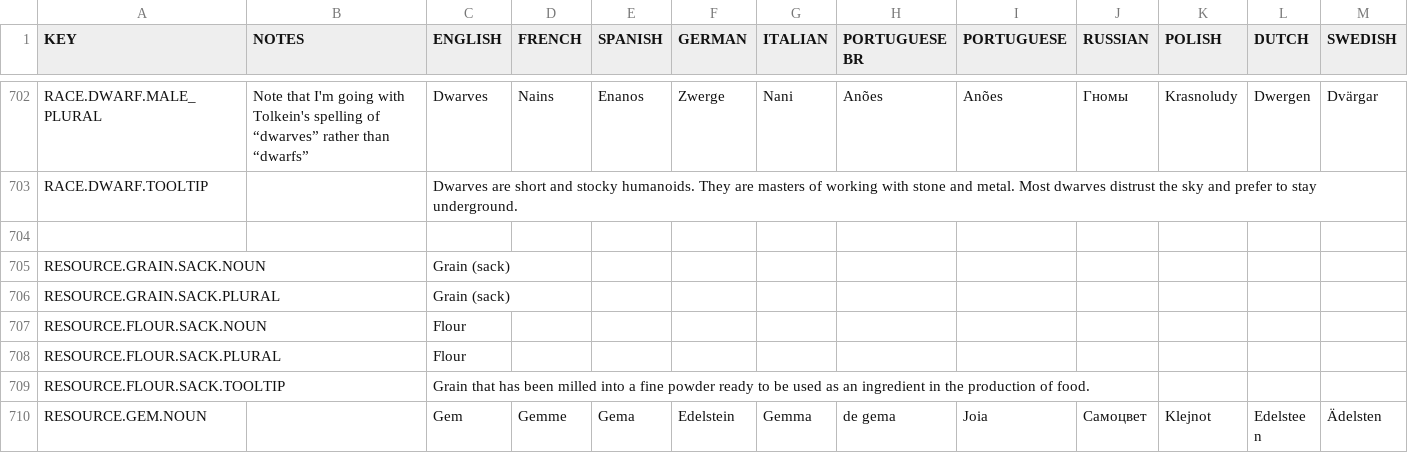
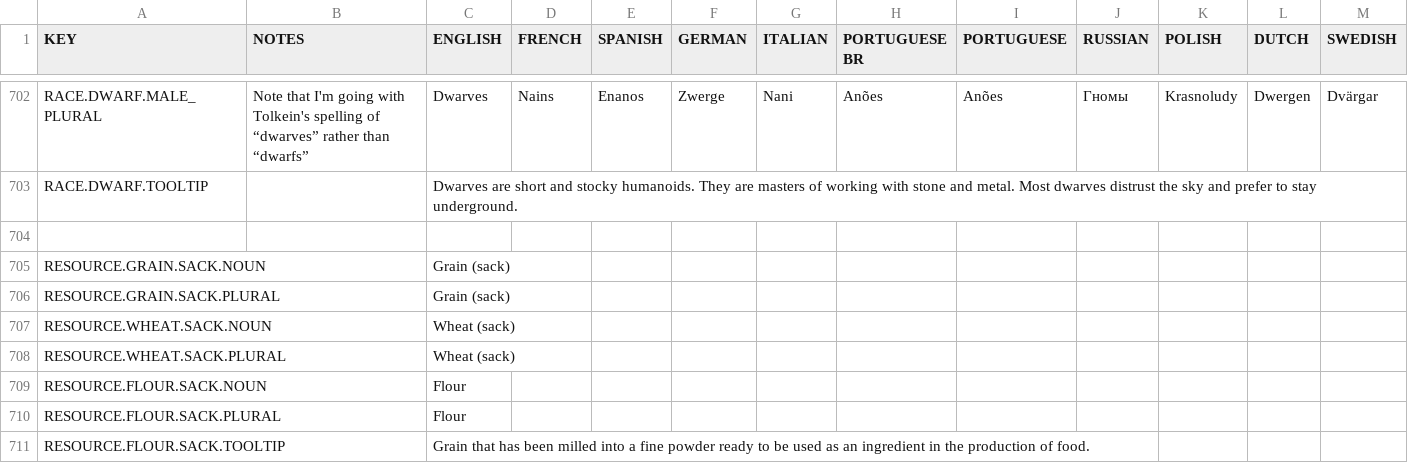
Before and after one commit to rossturner/king-under-the-mountain, a CSV file: core/mods/base/translations/translations.csv, drawn as a sheet; only a part is shown, gaps mark what is left out; the shorter side is filled out with more unchanged rows; rows hold the shown columns only; the diff names each change by its address in the sheet, - before the commit and + after, or states it on an @@ line.

```diff
--- a/core/mods/base/translations/translations.csv
+++ b/core/mods/base/translations/translations.csv
+row 707: RESOURCE.WHEAT.SACK.NOUN |  | Wheat (sack)
+row 708: RESOURCE.WHEAT.SACK.PLURAL |  | Wheat (sack)
```
Also changed, not shown: core/assets/translations/collated.csv, 15 other files.
